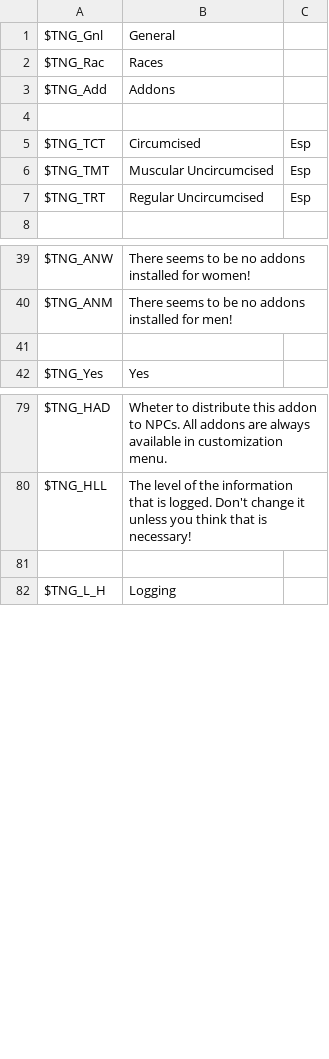
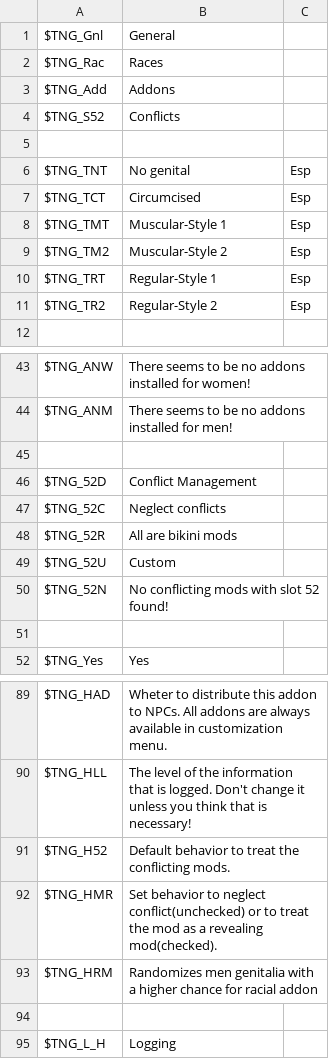
Before and after one commit to ModiLogist/TheNewGentleman, a CSV file: mod/Translations.csv, drawn as a sheet; only a part is shown, gaps mark what is left out; the diff covers the shown part only.

Commit message:
Updated mod files: Two new addons, an addon for no genitalia for race, updates required for changes in the dll and esp in the MCM menu, updated translations

```diff
--- a/mod/Translations.csv
+++ b/mod/Translations.csv
@@ -3,6 +3,10 @@ $TNG_Rac,Races,
 $TNG_Add,Addons,
+$TNG_S52,Conflicts,
 ,,
+$TNG_TNT,No genital,Esp
 $TNG_TCT,Circumcised,Esp
-$TNG_TMT,Muscular Uncircumcised,Esp
-$TNG_TRT,Regular Uncircumcised,Esp
+$TNG_TMT,Muscular-Style 1,Esp
+$TNG_TM2,Muscular-Style 2,Esp
+$TNG_TRT,Regular-Style 1,Esp
+$TNG_TR2,Regular-Style 2,Esp
 ,,
@@ -40,2 +44,8 @@ $TNG_ANW,There seems to be no addons installed for women!,
 $TNG_ANM,There seems to be no addons installed for men!,
+,,
+$TNG_52D,Conflict Management,
+$TNG_52C,Neglect conflicts,
+$TNG_52R,All are bikini mods,
+$TNG_52U,Custom,
+$TNG_52N,No conflicting mods with slot 52 found!,
 ,,
@@ -80,2 +90,5 @@ $TNG_HAD,Wheter to distribute this addon to NPCs. All addons are always availabl
 $TNG_HLL,The level of the information that is logged. Don't change it unless you think that is necessary!,
+$TNG_H52,Default behavior to treat the conflicting mods.,
+$TNG_HMR,Set behavior to neglect conflict(unchecked) or to treat the mod as a revealing mod(checked).,
+$TNG_HRM,Randomizes men genitalia with a higher chance for racial addon,
 ,,
```
Also changed, not shown: 1 added row, 1 removed row and 2 edited cells elsewhere in this file, 5 other files.
